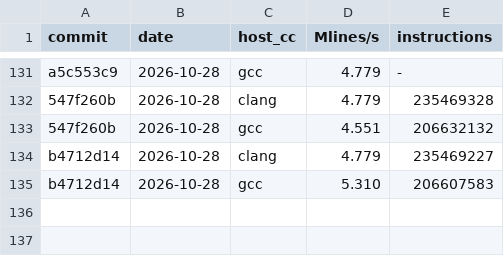
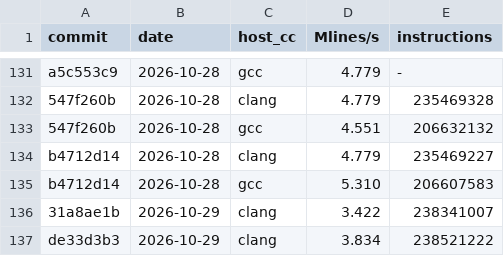
Before and after one commit to nordlow/tinycc, a TSV file: bench/pgo-history.tsv, drawn as a sheet; only a part is shown, gaps mark what is left out; the diff names each change by its address in the sheet, - before the commit and + after, or states it on an @@ line.

Commit message:
bench: record pgo-bench results for de33d3b3

```diff
--- a/bench/pgo-history.tsv
+++ b/bench/pgo-history.tsv
+row 136: 31a8ae1b | 2026-10-29 | clang | 3.422 | 238341007
+row 137: de33d3b3 | 2026-10-29 | clang | 3.834 | 238521222
```
